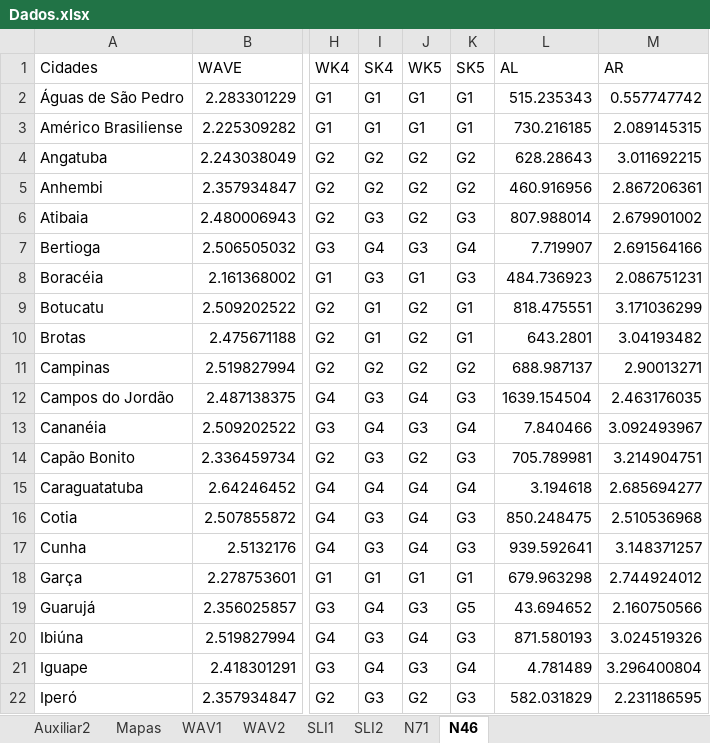
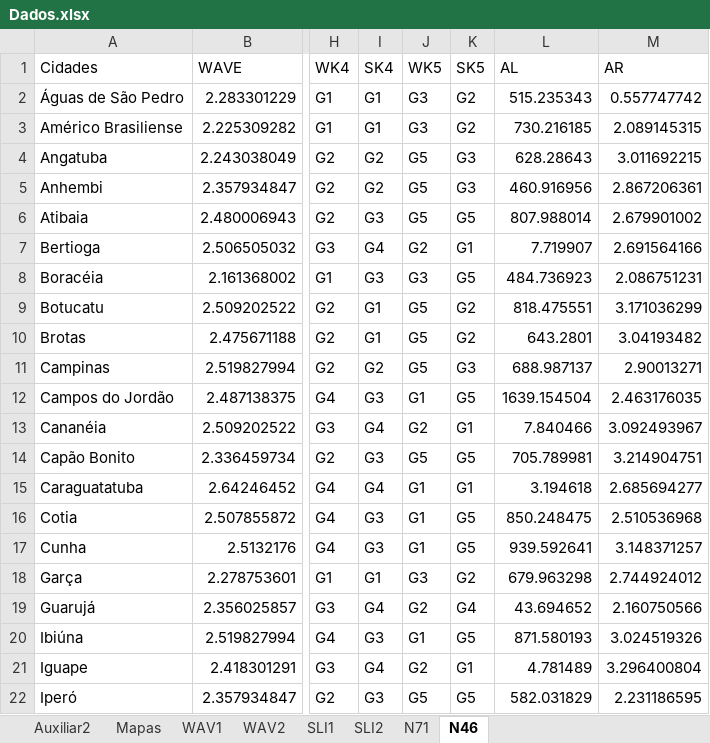
Before and after one commit to bfaria1/ProjWAVpt1, an Excel workbook: Excel/S6/Dados.xlsx, sheet N46, drawn as a sheet; only a part is shown, gaps mark what is left out; values as stored, in another font and other column widths than the file's, no borders; conditional formats not drawn; the diff covers the shown part only; the diff names each change by its address in the sheet, - before the commit and + after, or states it on an @@ line.

```diff
--- a/Excel/S6/Dados.xlsx (sheet N46)
+++ b/Excel/S6/Dados.xlsx (sheet N46)
-J2:J3 (WK5): G1
+J2:J3 (WK5): G3
-K2:K3 (SK5): G1
+K2:K3 (SK5): G2
-J4:J6 (WK5): G2
+J4:J6 (WK5): G5
-K4:K5 (SK5): G2
+K4:K5 (SK5): G3
-K6 (SK5): G3
+K6 (SK5): G5
-J7 (WK5): G3
+J7 (WK5): G2
-K7 (SK5): G4
+K7 (SK5): G1
-J8 (WK5): G1
+J8 (WK5): G3
-K8 (SK5): G3
+K8 (SK5): G5
-J9:J11 (WK5): G2
+J9:J11 (WK5): G5
-K9:K10 (SK5): G1
+K9:K10 (SK5): G2
-K11 (SK5): G2
+K11 (SK5): G3
-J12 (WK5): G4
+J12 (WK5): G1
-K12 (SK5): G3
+K12 (SK5): G5
-J13 (WK5): G3
+J13 (WK5): G2
-K13 (SK5): G4
+K13 (SK5): G1
-J14 (WK5): G2
+J14 (WK5): G5
-K14 (SK5): G3
+K14 (SK5): G5
-J15:J17 (WK5): G4
+J15:J17 (WK5): G1
-K15 (SK5): G4
+K15 (SK5): G1
-K16:K17 (SK5): G3
+K16:K17 (SK5): G5
-J18 (WK5): G1
+J18 (WK5): G3
-K18 (SK5): G1
+K18 (SK5): G2
-J19 (WK5): G3
+J19 (WK5): G2
-K19 (SK5): G5
+K19 (SK5): G4
-J20 (WK5): G4
+J20 (WK5): G1
-K20 (SK5): G3
+K20 (SK5): G5
-J21 (WK5): G3
+J21 (WK5): G2
-K21 (SK5): G4
+K21 (SK5): G1
-J22 (WK5): G2
+J22 (WK5): G5
-K22 (SK5): G3
+K22 (SK5): G5
```
Also changed, not shown: 50 edited cells elsewhere in this sheet, sheet Auxiliar2, Relatório Final/Tabelas/Tabelas.xlsx, 19 other files.
